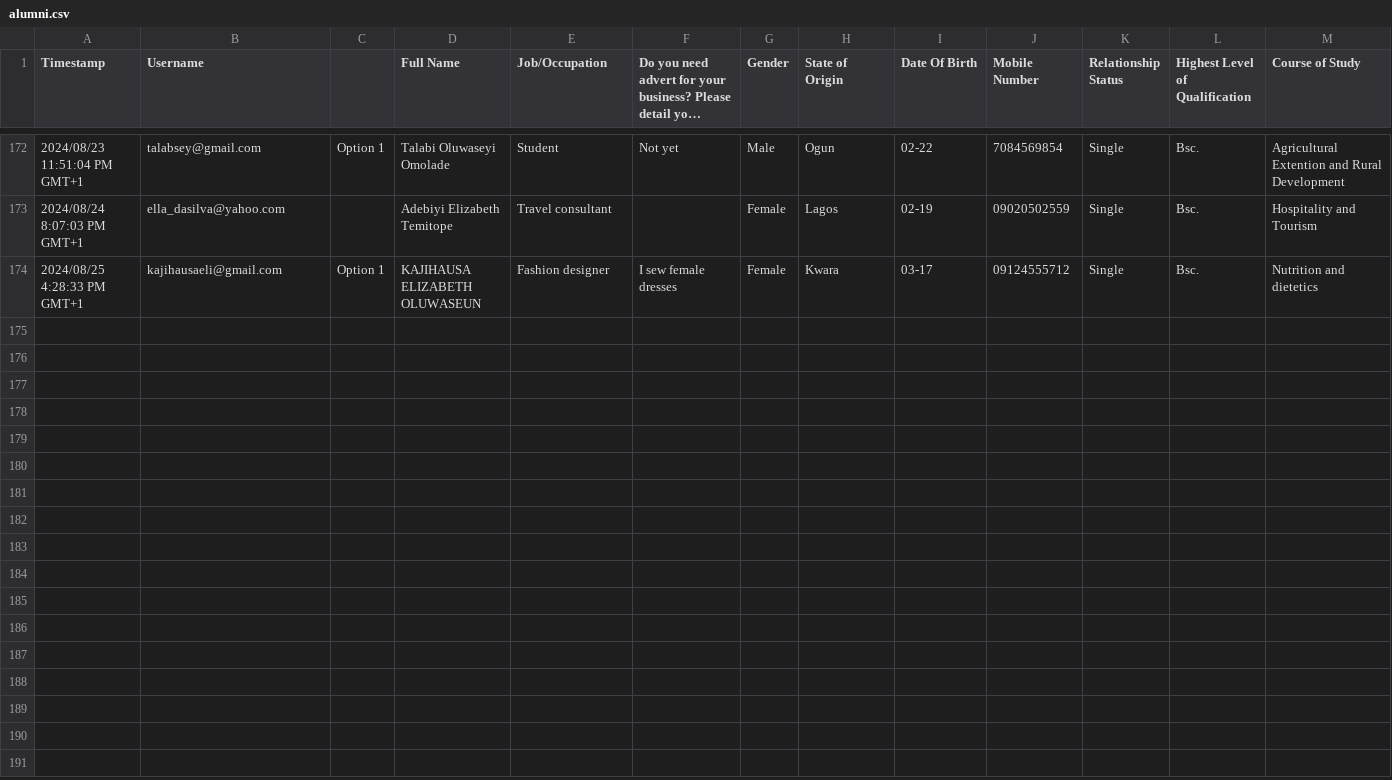
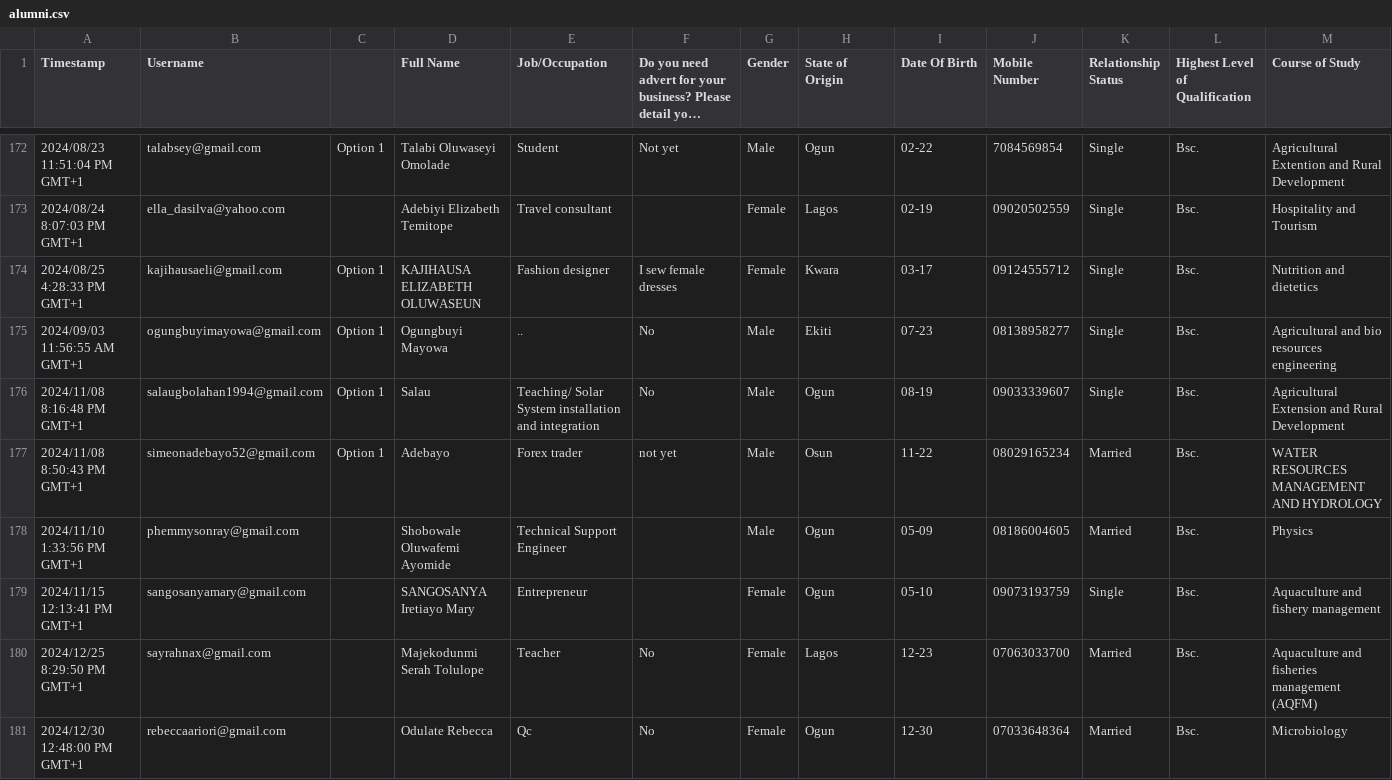
Before and after one commit to Popsicool/csp, a CSV file: app/alumni.csv, drawn as a sheet; only a part is shown, gaps mark what is left out; long unchanged cells end in …; rows hold the shown columns only; the diff names each change by its address in the sheet, - before the commit and + after, or states it on an @@ line.

```diff
--- a/app/alumni.csv
+++ b/app/alumni.csv
+row 175: 2024/09/03 11:56:55 AM GMT+1 | ogungbuyimayowa@gmail.com | Option 1 | Ogungbuyi Mayowa | .. | No | Male | Ekiti | 07-23 | 08138958277 | Single | Bsc. | Agricultural and bio resources engineering
+row 176: 2024/11/08 8:16:48 PM GMT+1 | salaugbolahan1994@gmail.com | Option 1 | Salau | Teaching/ Solar System installation and integration | No | Male | Ogun | 08-19 | 09033339607 | Single | Bsc. | Agricultural Extension and Rural Development
+row 177: 2024/11/08 8:50:43 PM GMT+1 | simeonadebayo52@gmail.com | Option 1 | Adebayo | Forex trader | not yet | Male | Osun | 11-22 | 08029165234 | Married | Bsc. | WATER RESOURCES MANAGEMENT AND HYDROLOGY
+row 178: 2024/11/10 1:33:56 PM GMT+1 | phemmysonray@gmail.com |  | Shobowale Oluwafemi Ayomide | Technical Support Engineer |  | Male | Ogun | 05-09 | 08186004605 | Married | Bsc. | Physics
+row 179: 2024/11/15 12:13:41 PM GMT+1 | sangosanyamary@gmail.com |  | SANGOSANYA Iretiayo Mary | Entrepreneur |  | Female | Ogun | 05-10 | 09073193759 | Single | Bsc. | Aquaculture and fishery management
+row 180: 2024/12/25 8:29:50 PM GMT+1 | sayrahnax@gmail.com |  | Majekodunmi Serah Tolulope | Teacher | No | Female | Lagos | 12-23 | 07063033700 | Married | Bsc. | Aquaculture and fisheries management (AQFM)
+row 181: 2024/12/30 12:48:00 PM GMT+1 | rebeccaariori@gmail.com |  | Odulate Rebecca | Qc | No | Female | Ogun | 12-30 | 07033648364 | Married | Bsc. | Microbiology
```
Also changed, not shown: 7 other files.
